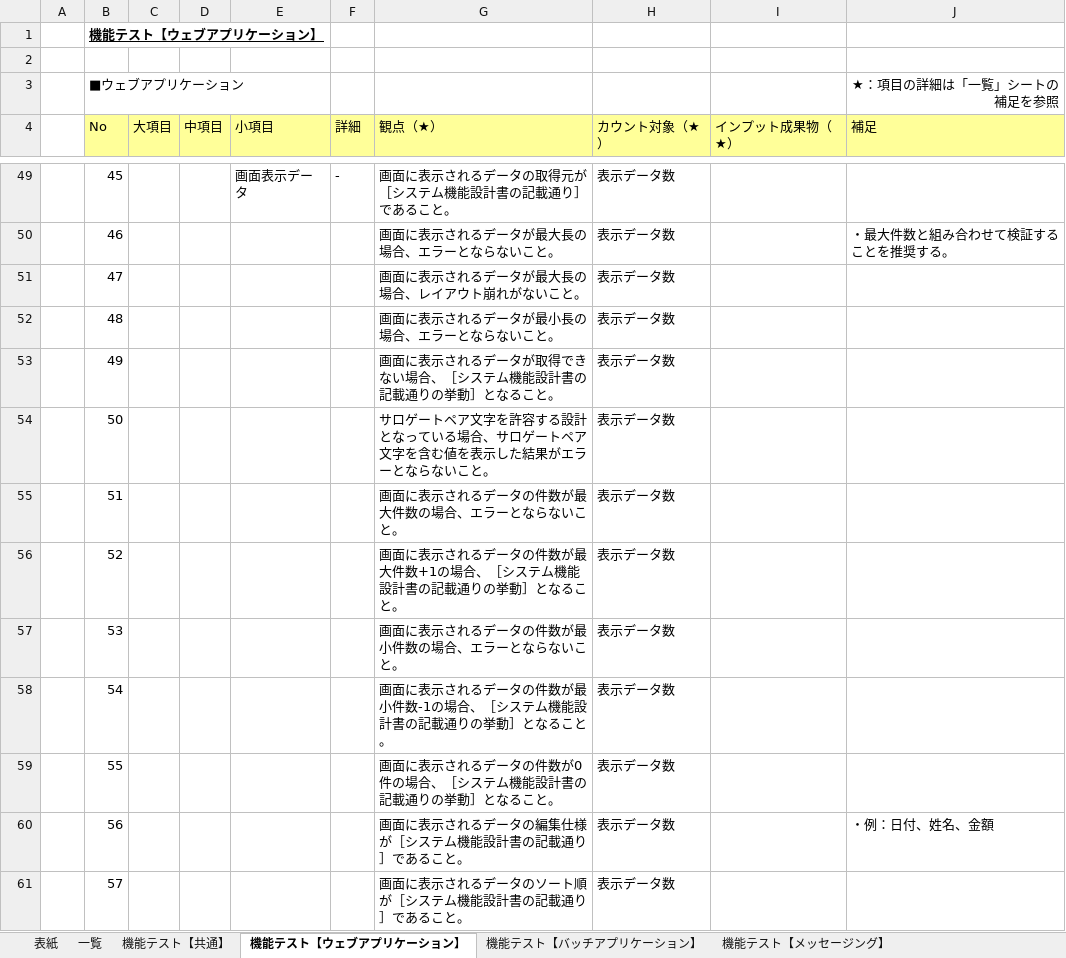
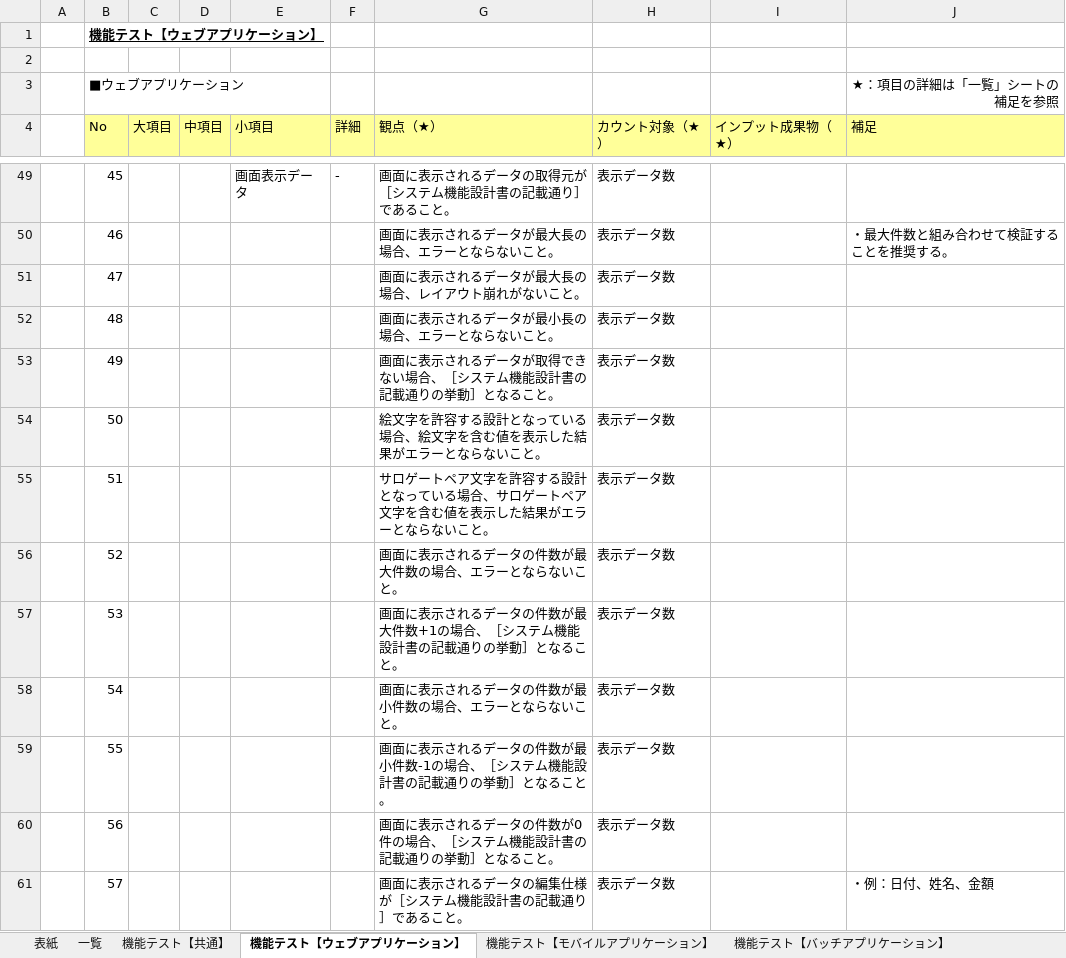
Before and after one commit to Fintan-contents/testing-viewpoint, an Excel workbook: docs/テスト観点カタログ.xlsx, sheet 機能テスト【ウェブアプリケーション】, drawn as a sheet; only a part is shown, gaps mark what is left out; values as stored, in another font and other column widths than the file's, no borders; the diff covers the shown part only; the diff names each change by its address in the sheet, - before the commit and + after, or states it on an @@ line.

```diff
--- a/docs/テスト観点カタログ.xlsx (sheet 機能テスト【ウェブアプリケーション】)
+++ b/docs/テスト観点カタログ.xlsx (sheet 機能テスト【ウェブアプリケーション】)
+sheet tab: 機能テスト【モバイルアプリケーション】
-G54 (観点（★）): サロゲートペア文字を許容する設計となっている場合、サロゲートペア文字を含…
+G54 (観点（★）): 絵文字を許容する設計となっている場合、絵文字を含…
-G55 (観点（★）): 画面に表示されるデータの件数が最大件数の場合、エラーと…
+G55 (観点（★）): サロゲートペア文字を許容する設計となっている場合、サロゲートペア文字を含む値を表示した結果がエラーと…
-G56 (観点（★）): 画面に表示されるデータの件数が最大件数+1の場合、［システム機能設計書の記載通りの挙動］となること。
+G56 (観点（★）): 画面に表示されるデータの件数が最大件数の場合、エラーとならないこと。
-G57 (観点（★）): 画面に表示されるデータの件数が最小件数の場合、エラーとならないこと。
+G57 (観点（★）): 画面に表示されるデータの件数が最大件数+1の場合、［システム機能設計書の記載通りの挙動］となること。
-G58 (観点（★）): 画面に表示されるデータの件数が最小件数-1の場合、［システム機能設計書の記載通りの挙動］となること。
+G58 (観点（★）): 画面に表示されるデータの件数が最小件数の場合、エラーとならないこと。
-G59 (観点（★）): …の件数が0件の場合、…
+G59 (観点（★）): …の件数が最小件数-1の場合、…
-G60 (観点（★）): 画面に表示されるデータの編集仕様が［システム機能設計書の記載通り］であること。
+G60 (観点（★）): 画面に表示されるデータの件数が0件の場合、［システム機能設計書の記載通りの挙動］となること。
-J60 (補足): ・例：日付、姓名、金額
+J60 (補足): (empty)
-G61 (観点（★）): 画面に表示されるデータのソート順が［システム機能設計書の記載通り］であること。
+G61 (観点（★）): 画面に表示されるデータの編集仕様が［システム機能設計書の記載通り］であること。
-J61 (補足): (empty)
+J61 (補足): ・例：日付、姓名、金額
```
Also changed, not shown: 2 added rows, 1 removed row and 67 edited cells elsewhere in this sheet, sheet 性能テスト、ストレステストなど, sheet 一覧, sheet 表紙, formulas that keep their value, charts or pictures, docs/テスト種別カタログ.xlsx, 2 other files.
